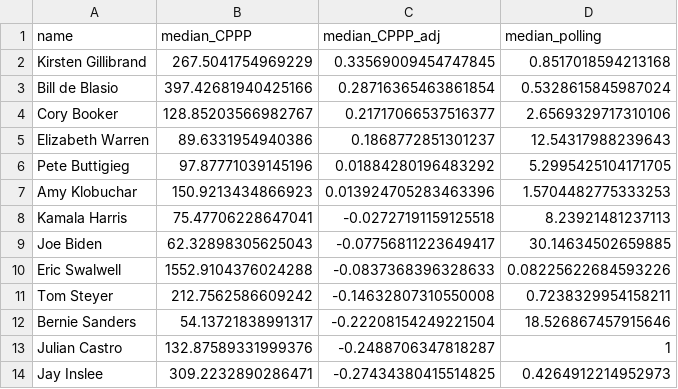
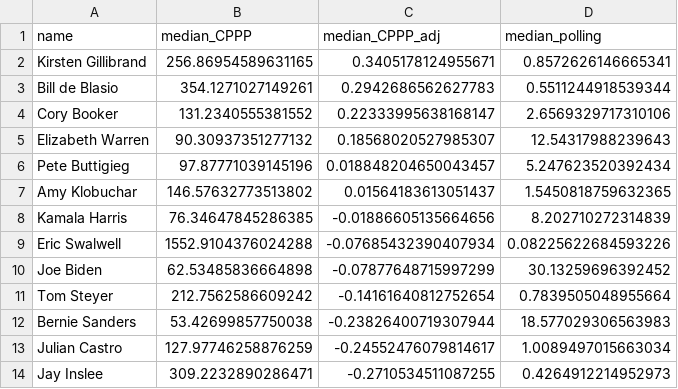
Before and after one commit to tmcintee/poll-media-data-analysis, a CSV file: candidate_median_CPPP.csv, drawn as a sheet; only a part is shown; the diff covers the shown part only.

```diff
--- a/candidate_median_CPPP.csv
+++ b/candidate_median_CPPP.csv
@@ -1,14 +1,14 @@
 name,median_CPPP,median_CPPP_adj,median_polling
-Kirsten Gillibrand,267.5041754969229,0.33569009454747845,0.8517018594213168
-Bill de Blasio,397.42681940425166,0.28716365463861854,0.5328615845987024
-Cory Booker,128.85203566982767,0.21717066537516377,2.6569329717310106
-Elizabeth Warren,89.6331954940386,0.1868772851301237,12.54317988239643
-Pete Buttigieg,97.87771039145196,0.01884280196483292,5.2995425104171705
-Amy Klobuchar,150.9213434866923,0.013924705283463396,1.5704482775333253
-Kamala Harris,75.47706228647041,-0.02727191159125518,8.23921481237113
-Joe Biden,62.32898305625043,-0.07756811223649417,30.14634502659885
-Eric Swalwell,1552.9104376024288,-0.0837368396328633,0.08225622684593226
-Tom Steyer,212.7562586609242,-0.14632807310550008,0.7238329954158211
-Bernie Sanders,54.13721838991317,-0.22208154249221504,18.526867457915646
-Julian Castro,132.87589331999376,-0.2488706347818287,1
-Jay Inslee,309.2232890286471,-0.27434380415514825,0.4264912214952973
+Kirsten Gillibrand,256.86954589631165,0.3405178124955671,0.8572626146665341
+Bill de Blasio,354.1271027149261,0.2942686562627783,0.5511244918539344
+Cory Booker,131.2340555381552,0.22333995638168147,2.6569329717310106
+Elizabeth Warren,90.30937351277132,0.18568020527985307,12.54317988239643
+Pete Buttigieg,97.87771039145196,0.018848204650043457,5.247623520392434
+Amy Klobuchar,146.57632773513802,0.01564183613051437,1.5450818759632365
+Kamala Harris,76.34647845286385,-0.01886605135664656,8.202710272314839
+Eric Swalwell,1552.9104376024288,-0.07685432390407934,0.08225622684593226
+Joe Biden,62.53485836664898,-0.07877648715997299,30.13259696392452
+Tom Steyer,212.7562586609242,-0.14161640812752654,0.7839505048955664
+Bernie Sanders,53.42699857750038,-0.23826400719307944,18.577029306563983
+Julian Castro,127.97746258876259,-0.24552476079814617,1.0089497015663034
+Jay Inslee,309.2232890286471,-0.2710534511087255,0.4264912214952973
```
Also changed, not shown: 1 added row, 1 removed row and 26 edited cells elsewhere in this file, all_measures.csv, 1 other file.
